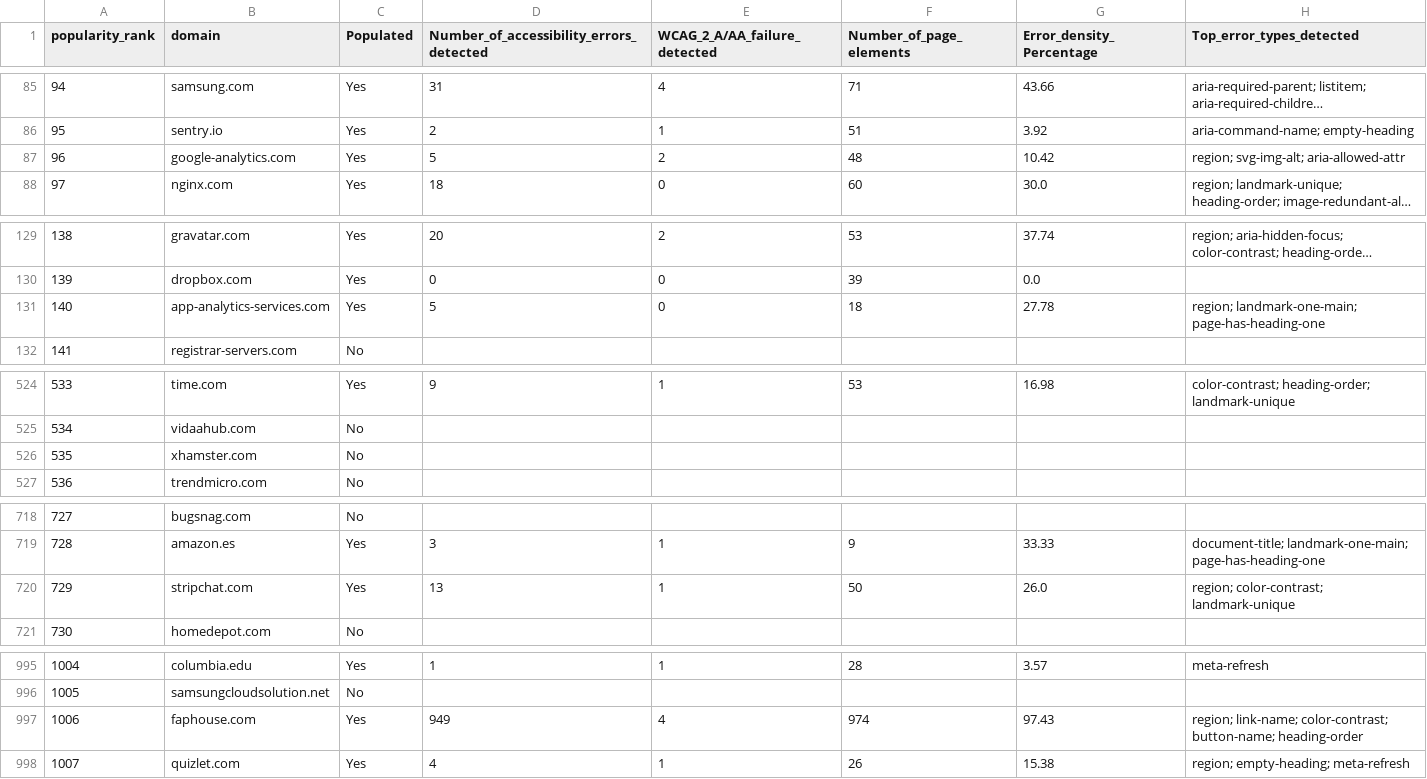
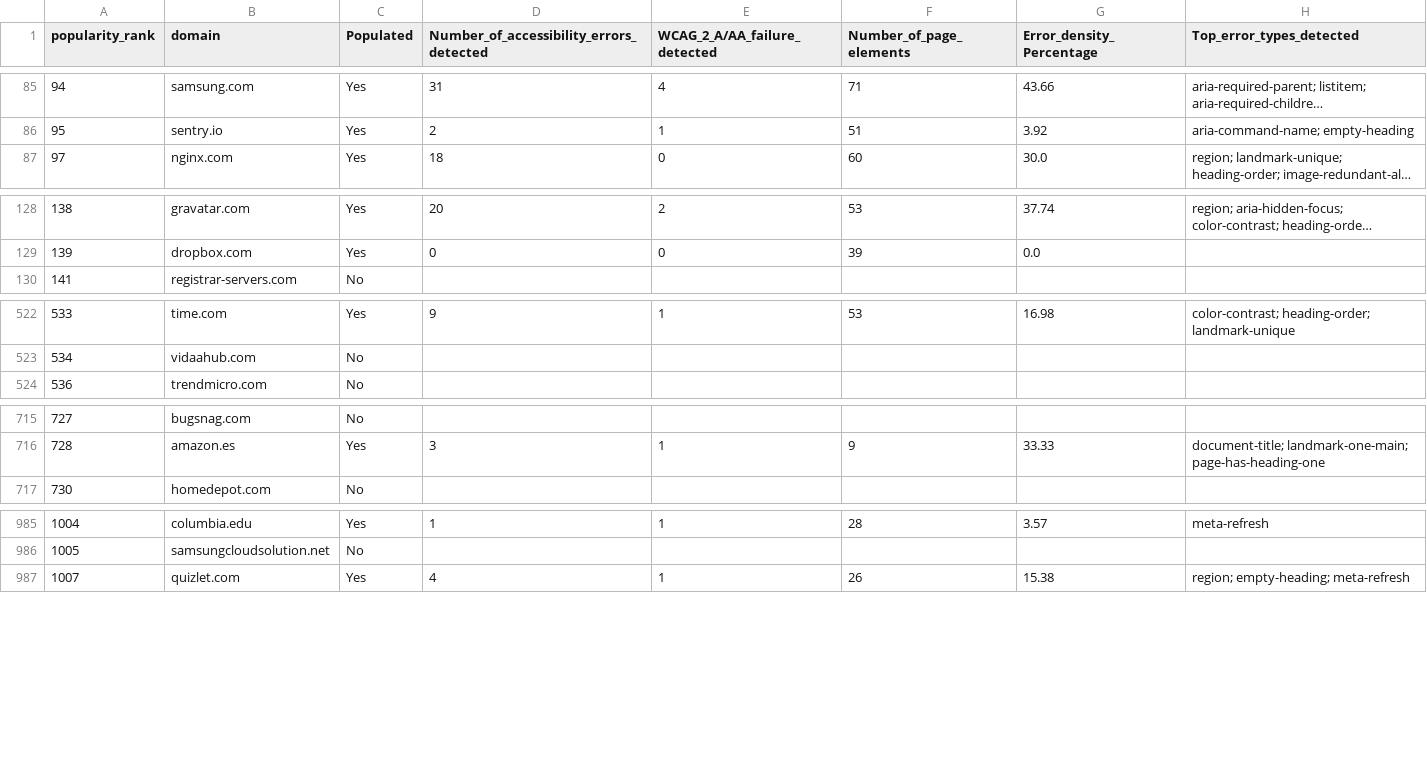
Before and after one commit to aymanapatel/qmul-dissertation, a CSV file: 2_Data/personal/data_results.csv, drawn as a sheet; only a part is shown, gaps mark what is left out; long unchanged cells end in …; the diff covers the shown part only; the diff names each change by its address in the sheet, - before the commit and + after, or states it on an @@ line.

```diff
--- a/2_Data/personal/data_results.csv
+++ b/2_Data/personal/data_results.csv
-row 87: 96 | google-analytics.com | Yes | 5 | 2 | 48 | 10.42 | region; svg-img-alt; aria-allowed-attr
-row 131: 140 | app-analytics-services.com | Yes | 5 | 0 | 18 | 27.78 | region; landmark-one-main; page-has-heading-one
-row 526: 535 | xhamster.com | No
-row 720: 729 | stripchat.com | Yes | 13 | 1 | 50 | 26.0 | region; color-contrast; landmark-unique
-row 997: 1006 | faphouse.com | Yes | 949 | 4 | 974 | 97.43 | region; link-name; color-contrast; button-name; heading-order
```
Also changed, not shown: 6 removed rows elsewhere in this file, 3 other files.
